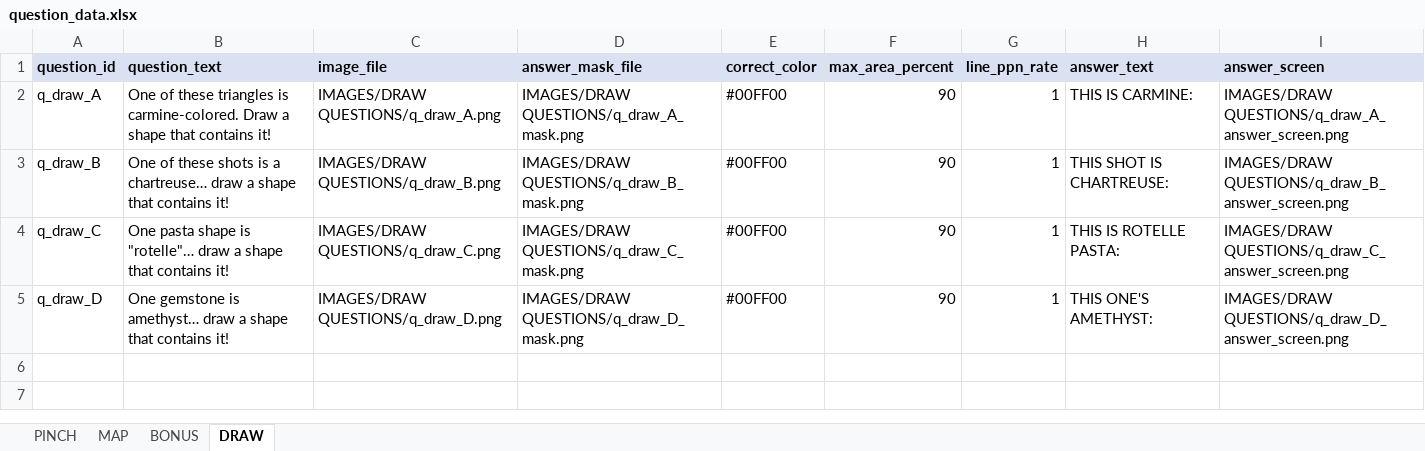
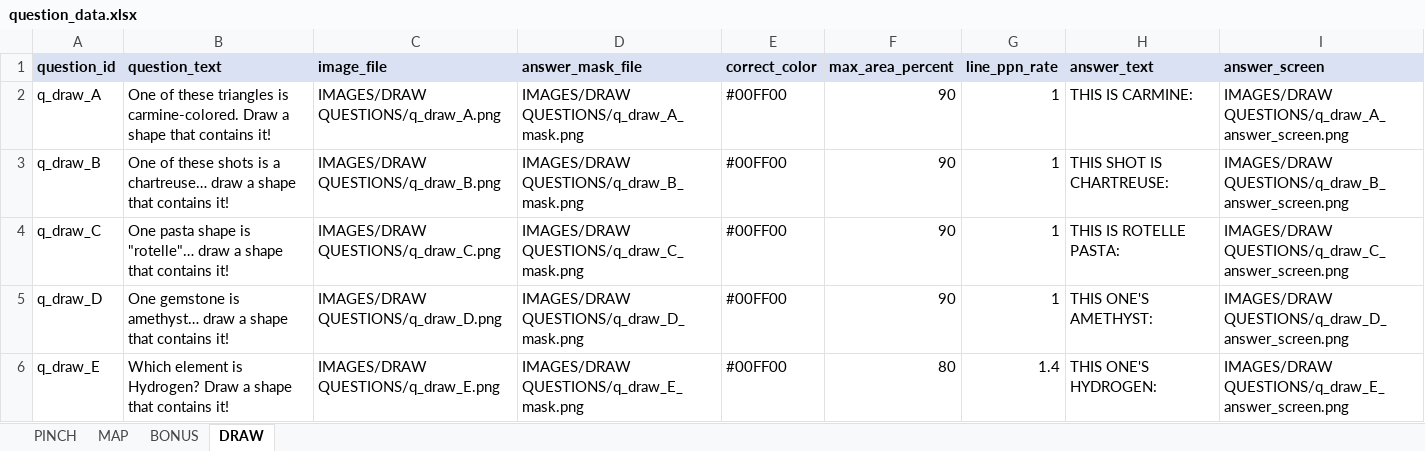
Before and after one commit to SmilingBuddhaGames/Close-Enough-Trivia, an Excel workbook: question_data.xlsx, sheet DRAW, drawn as a sheet; values as stored, in another font and other column widths than the file's, no borders; the diff names each change by its address in the sheet, - before the commit and + after, or states it on an @@ line.

```diff
--- a/question_data.xlsx (sheet DRAW)
+++ b/question_data.xlsx (sheet DRAW)
+row 6: q_draw_E | Which element is Hydrogen? Draw a shape that contains it! | IMAGES/DRAW QUESTIONS/q_draw_E.png | IMAGES/DRAW QUESTIONS/q_draw_E_mask.png | #00FF00 | 80 | 1.4 | THIS ONE'S HYDROGEN: | IMAGES/DRAW QUESTIONS/q_draw_E_answer_screen.png
```
Also changed, not shown: sheet PINCH, 3 other files.
